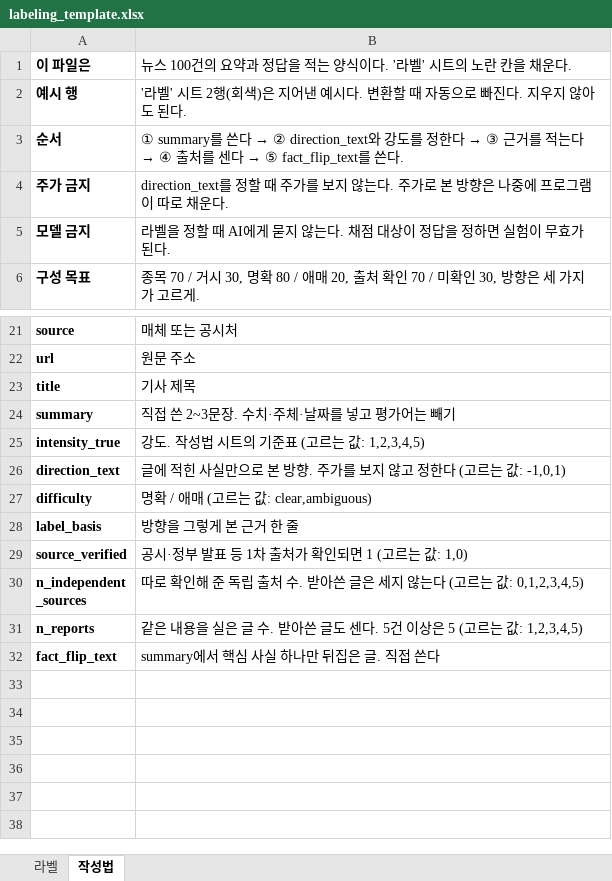
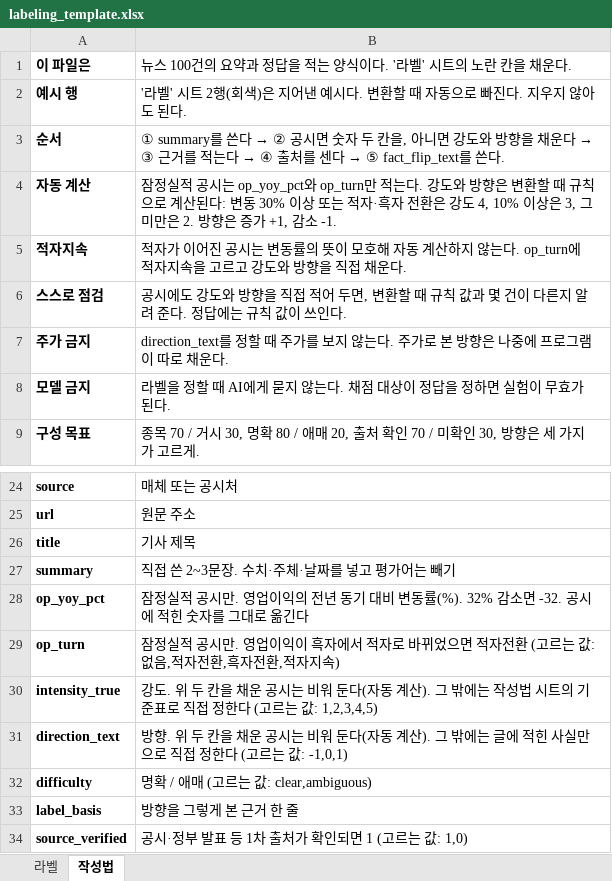
Before and after one commit to minyoungkang1227/collatio, an Excel workbook: data/labels/labeling_template.xlsx, sheet 작성법, drawn as a sheet; only a part is shown, gaps mark what is left out; the shorter side is filled out with more unchanged rows; values as stored, in another font and other column widths than the file's, no borders; addresses are those after the commit; the diff names each change by its address in the sheet, - before the commit and + after, or states it on an @@ line.

```diff
--- a/data/labels/labeling_template.xlsx (sheet 작성법)
+++ b/data/labels/labeling_template.xlsx (sheet 작성법)
@@ B3: …다 → ② direction_text와 강도를 정한다 → ③… → …다 → ② 공시면 숫자 두 칸을, 아니면 강도와 방향을 채운다 → ③… @@
+row 4: 자동 계산 | 잠정실적 공시는 op_yoy_pct와 op_turn만 적는다. 강도와 방향은 변환할 때 규칙으로 계산된다: 변동 30% 이상 또는 적자·흑자 전환은 강도 4, 10% 이상은 3, 그 미만은 2. 방향은 증가 +1, 감소 -1.
+row 5: 적자지속 | 적자가 이어진 공시는 변동률의 뜻이 모호해 자동 계산하지 않는다. op_turn에 적자지속을 고르고 강도와 방향을 직접 채운다.
+row 6: 스스로 점검 | 공시에도 강도와 방향을 직접 적어 두면, 변환할 때 규칙 값과 몇 건이 다른지 알려 준다. 정답에는 규칙 값이 쓰인다.
+row 28: op_yoy_pct | 잠정실적 공시만. 영업이익의 전년 동기 대비 변동률(%). 32% 감소면 -32. 공시에 적힌 숫자를 그대로 옮긴다
+row 29: op_turn | 잠정실적 공시만. 영업이익이 흑자에서 적자로 바뀌었으면 적자전환 (고르는 값: 없음,적자전환,흑자전환,적자지속)
-B30: 강도. 작성법 시트의 기준표 (고르…
+B30: 강도. 위 두 칸을 채운 공시는 비워 둔다(자동 계산). 그 밖에는 작성법 시트의 기준표로 직접 정한다 (고르…
-B31: 글에 적힌 사실만으로 본 방향. 주가를 보지 않고 정한다…
+B31: 방향. 위 두 칸을 채운 공시는 비워 둔다(자동 계산). 그 밖에는 글에 적힌 사실만으로 직접 정한다…
```
Also changed, not shown: sheet 라벨, 9 other files.
